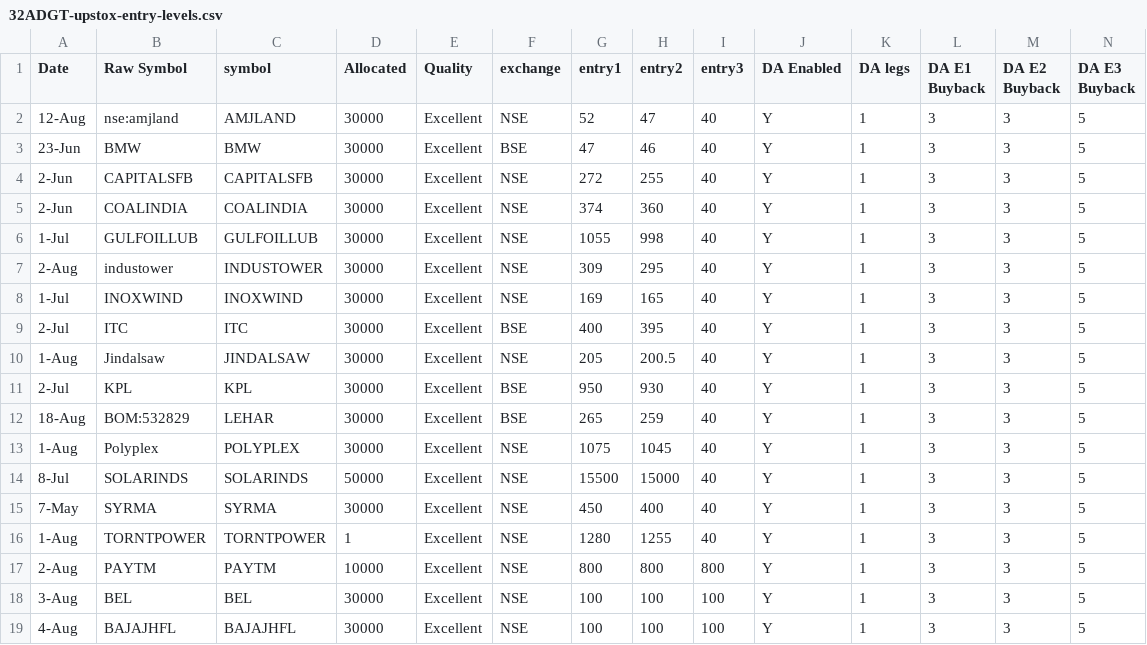
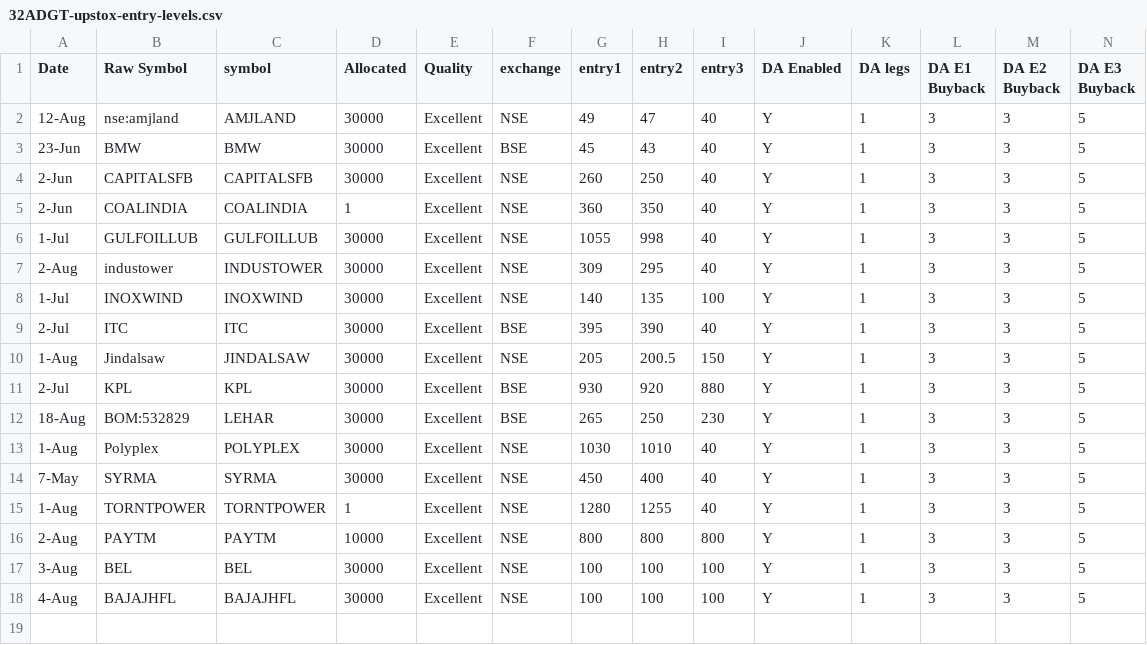
Before and after one commit to varunmnair/TradeCraftMX, a CSV file: data/32ADGT-upstox-entry-levels.csv, drawn as a sheet; only a part is shown; rows hold the shown columns only; the diff names each change by its address in the sheet, - before the commit and + after, or states it on an @@ line.

```diff
--- a/data/32ADGT-upstox-entry-levels.csv
+++ b/data/32ADGT-upstox-entry-levels.csv
-G2 (entry1): 52
+G2 (entry1): 49
-G3 (entry1): 47
+G3 (entry1): 45
-H3 (entry2): 46
+H3 (entry2): 43
-G4 (entry1): 272
+G4 (entry1): 260
-H4 (entry2): 255
+H4 (entry2): 250
-D5 (Allocated): 30000
+D5 (Allocated): 1
-G5 (entry1): 374
+G5 (entry1): 360
-H5 (entry2): 360
+H5 (entry2): 350
-G8 (entry1): 169
+G8 (entry1): 140
-H8 (entry2): 165
+H8 (entry2): 135
-I8 (entry3): 40
+I8 (entry3): 100
-G9 (entry1): 400
+G9 (entry1): 395
-H9 (entry2): 395
+H9 (entry2): 390
-I10 (entry3): 40
+I10 (entry3): 150
-G11 (entry1): 950
+G11 (entry1): 930
-H11 (entry2): 930
+H11 (entry2): 920
-I11 (entry3): 40
+I11 (entry3): 880
-H12 (entry2): 259
+H12 (entry2): 250
-I12 (entry3): 40
+I12 (entry3): 230
-G13 (entry1): 1075
+G13 (entry1): 1030
-H13 (entry2): 1045
+H13 (entry2): 1010
-row 14: 8-Jul | SOLARINDS | SOLARINDS | 50000 | Excellent | NSE | 15500 | 15000 | 40 | Y | 1 | 3 | 3 | 5
```
Also changed, not shown: data/32ADGT-upstox-tradebook.csv, data/NM9165-zerodha-entry-levels.csv, 22 other files.
